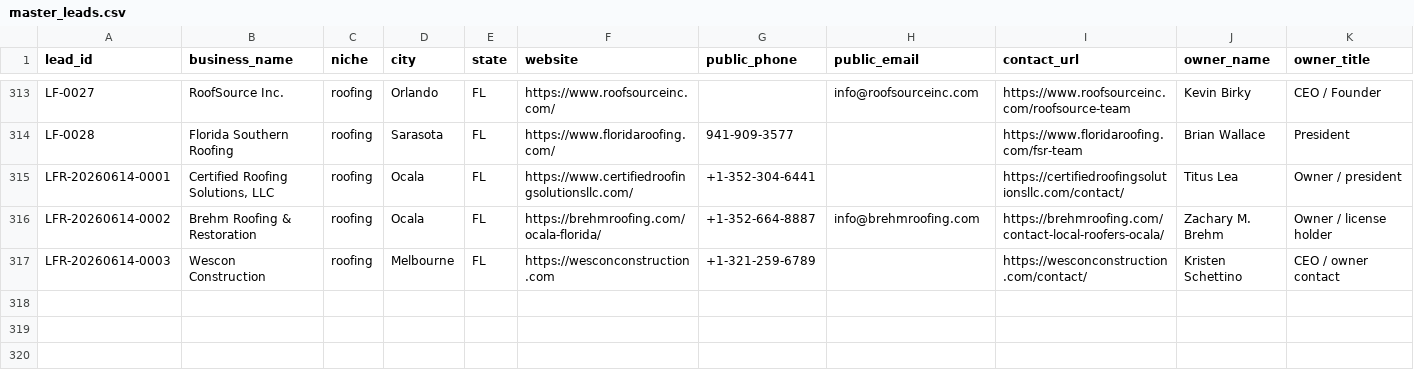
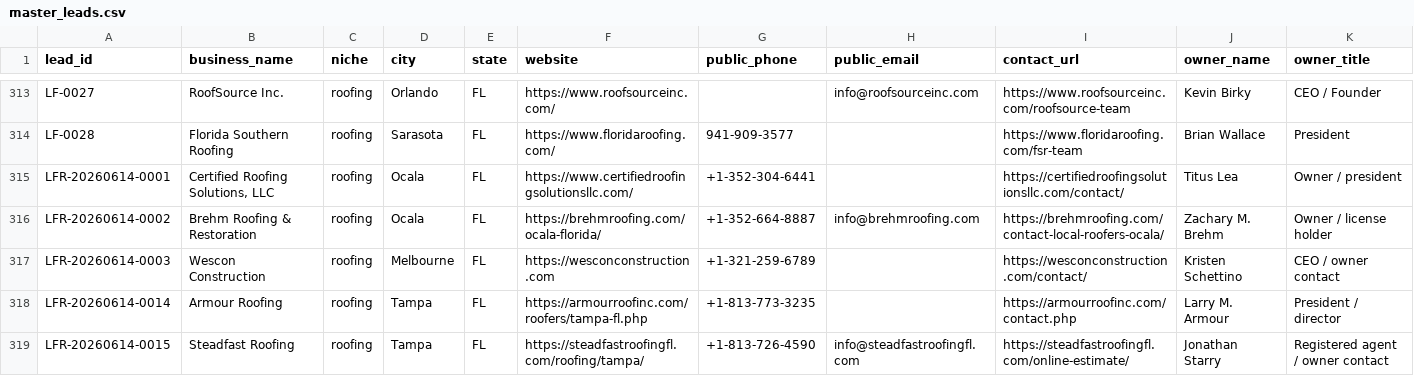
Before and after one commit to x0VIER/leadforge-reboot, a CSV file: LeadForge_Reboot/data/master_leads.csv, drawn as a sheet; only a part is shown, gaps mark what is left out; rows hold the shown columns only; the diff names each change by its address in the sheet, - before the commit and + after, or states it on an @@ line.

Commit message:
Merge reviewed Florida roofing leads

```diff
--- a/LeadForge_Reboot/data/master_leads.csv
+++ b/LeadForge_Reboot/data/master_leads.csv
+row 318: LFR-20260614-0014 | Armour Roofing | roofing | Tampa | FL | https://armourroofinc.com/roofers/tampa-fl.php | +1-813-773-3235 |  | https://armourroofinc.com/contact.php | Larry M. Armour | President / director
+row 319: LFR-20260614-0015 | Steadfast Roofing | roofing | Tampa | FL | https://steadfastroofingfl.com/roofing/tampa/ | +1-813-726-4590 | info@steadfastroofingfl.com | https://steadfastroofingfl.com/online-estimate/ | Jonathan Starry | Registered agent / owner contact
```
Also changed, not shown: 8 other files.
